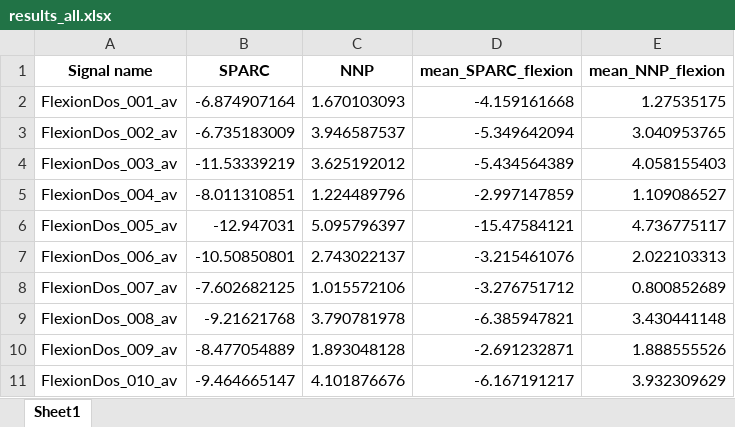
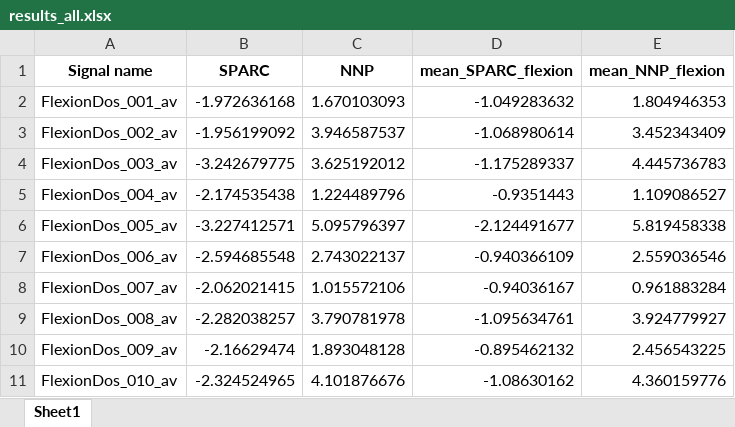
Before and after one commit to ancelingely/Projet_R_Python_M2_REHAB_2, an Excel workbook: RStudio_project/data/results_all.xlsx, sheet Sheet1, drawn as a sheet; values as stored, in another font and other column widths than the file's, no borders; the diff names each change by its address in the sheet, - before the commit and + after, or states it on an @@ line.

```diff
--- a/RStudio_project/data/results_all.xlsx (sheet Sheet1)
+++ b/RStudio_project/data/results_all.xlsx (sheet Sheet1)
-B2 (SPARC): -6.874907164
+B2 (SPARC): -1.972636168
-D2 (mean_SPARC_flexion): -4.159161668
+D2 (mean_SPARC_flexion): -1.049283632
-E2 (mean_NNP_flexion): 1.27535175
+E2 (mean_NNP_flexion): 1.804946353
-B3 (SPARC): -6.735183009
+B3 (SPARC): -1.956199092
-D3 (mean_SPARC_flexion): -5.349642094
+D3 (mean_SPARC_flexion): -1.068980614
-E3 (mean_NNP_flexion): 3.040953765
+E3 (mean_NNP_flexion): 3.452343409
-B4 (SPARC): -11.53339219
+B4 (SPARC): -3.242679775
-D4 (mean_SPARC_flexion): -5.434564389
+D4 (mean_SPARC_flexion): -1.175289337
-E4 (mean_NNP_flexion): 4.058155403
+E4 (mean_NNP_flexion): 4.445736783
-B5 (SPARC): -8.011310851
+B5 (SPARC): -2.174535438
-D5 (mean_SPARC_flexion): -2.997147859
+D5 (mean_SPARC_flexion): -0.9351443
-B6 (SPARC): -12.947031
+B6 (SPARC): -3.227412571
-D6 (mean_SPARC_flexion): -15.47584121
+D6 (mean_SPARC_flexion): -2.124491677
-E6 (mean_NNP_flexion): 4.736775117
+E6 (mean_NNP_flexion): 5.819458338
-B7 (SPARC): -10.50850801
+B7 (SPARC): -2.594685548
-D7 (mean_SPARC_flexion): -3.215461076
+D7 (mean_SPARC_flexion): -0.940366109
-E7 (mean_NNP_flexion): 2.022103313
+E7 (mean_NNP_flexion): 2.559036546
-B8 (SPARC): -7.602682125
+B8 (SPARC): -2.062021415
-D8 (mean_SPARC_flexion): -3.276751712
+D8 (mean_SPARC_flexion): -0.94036167
-E8 (mean_NNP_flexion): 0.800852689
+E8 (mean_NNP_flexion): 0.961883284
-B9 (SPARC): -9.21621768
+B9 (SPARC): -2.282038257
-D9 (mean_SPARC_flexion): -6.385947821
+D9 (mean_SPARC_flexion): -1.095634761
-E9 (mean_NNP_flexion): 3.430441148
+E9 (mean_NNP_flexion): 3.924779927
-B10 (SPARC): -8.477054889
+B10 (SPARC): -2.16629474
-D10 (mean_SPARC_flexion): -2.691232871
+D10 (mean_SPARC_flexion): -0.895462132
-E10 (mean_NNP_flexion): 1.888555526
+E10 (mean_NNP_flexion): 2.456543225
-B11 (SPARC): -9.464665147
+B11 (SPARC): -2.324524965
-D11 (mean_SPARC_flexion): -6.167191217
+D11 (mean_SPARC_flexion): -1.08630162
-E11 (mean_NNP_flexion): 3.932309629
+E11 (mean_NNP_flexion): 4.360159776
```
Also changed, not shown: Python_project/results/results_all.xlsx, 6 other files.
